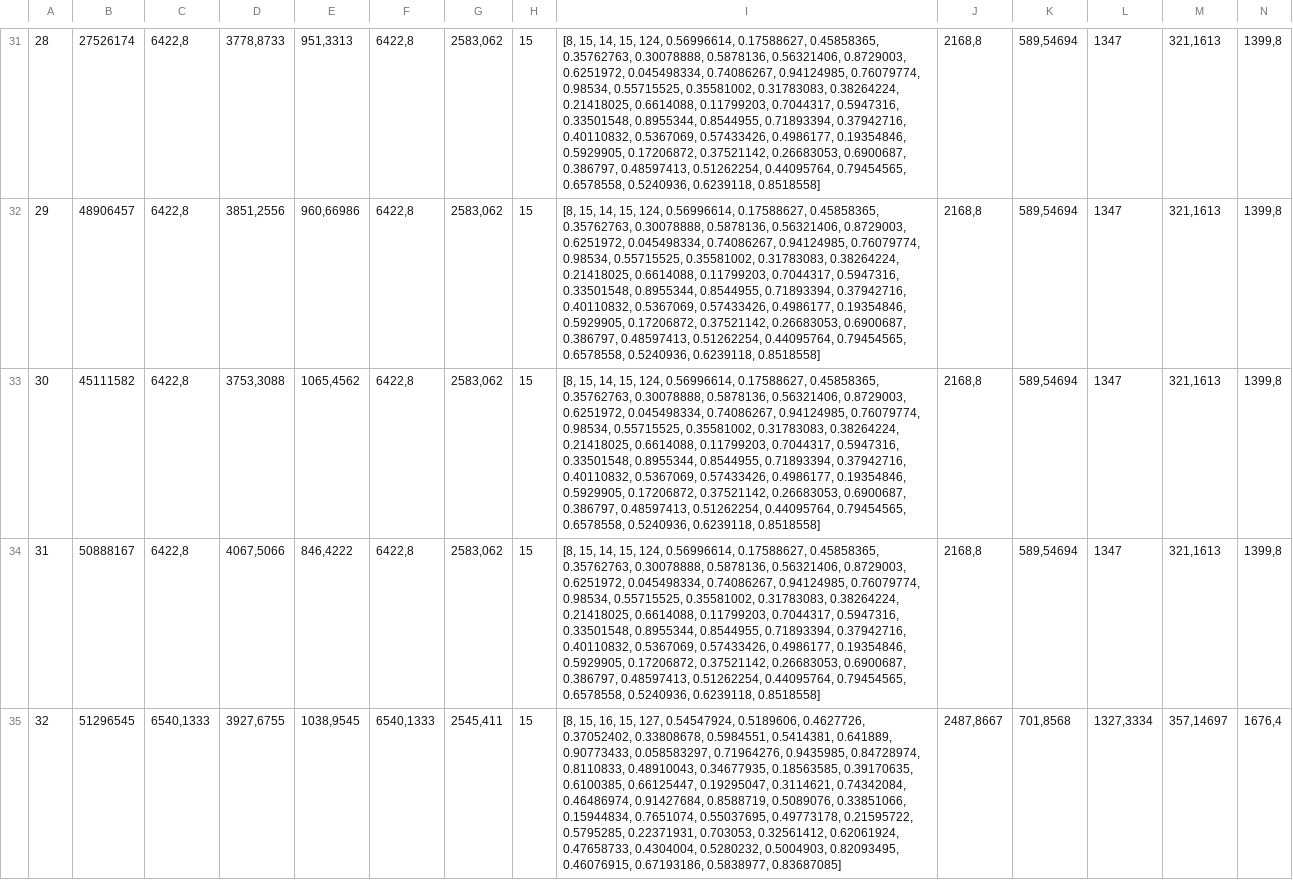
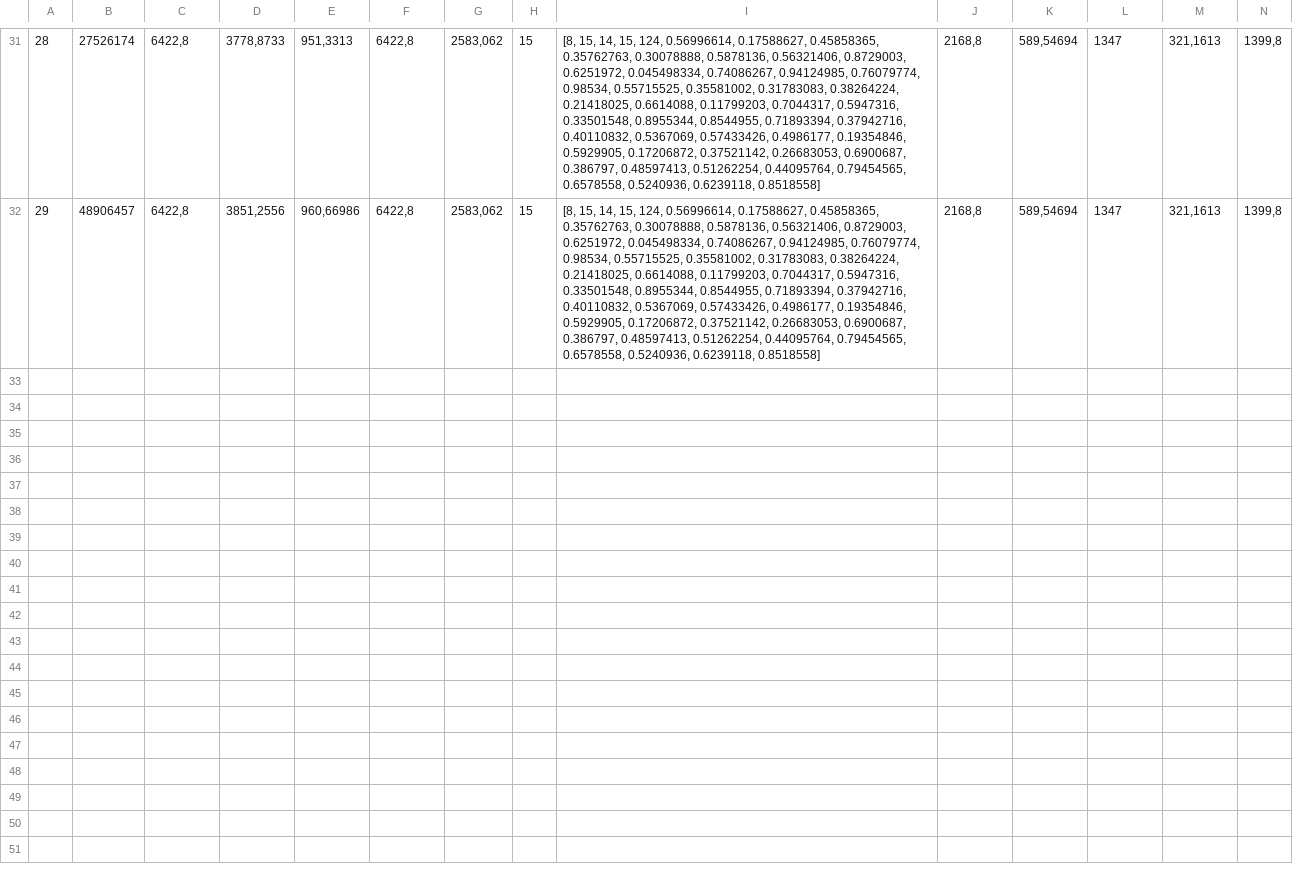
Before and after one commit to geneura-papers/2016-EvoStar, a CSV file: made/data/experiment_Evostar2016_1_ALL_20151101211245.807.csv, drawn as a sheet; only a part is shown, gaps mark what is left out; rows hold the shown columns only; the diff names each change by its address in the sheet, - before the commit and + after, or states it on an @@ line.

Commit message:
closes #1: Final data exported to csv

```diff
--- a/made/data/experiment_Evostar2016_1_ALL_20151101211245.807.csv
+++ b/made/data/experiment_Evostar2016_1_ALL_20151101211245.807.csv
-row 33: 30 | 45111582 | 6422,8 | 3753,3088 | 1065,4562 | 6422,8 | 2583,062 | 15 | [8, 15, 14, 15, 124, 0.56996614, 0.17588627, 0.45858365, 0.35762763, 0.30078888, 0.5878136, 0.56321406, 0.8729003, 0.6251972, 0.045498334, 0.74086267, 0.94124985, 0.76079774, 0.98534, 0.55715525, 0.35581002, 0.31783083, 0.38264224, 0.21418025, 0.6614088, 0.11799203, 0.7044317, 0.5947316, 0.33501548, 0.8955344, 0.8544955, 0.71893394, 0.37942716, 0.40110832, 0.5367069, 0.57433426, 0.4986177, 0.19354846, 0.5929905, 0.17206872, 0.37521142, 0.26683053, 0.6900687, 0.386797, 0.48597413, 0.51262254, 0.44095764, 0.79454565, 0.6578558, 0.5240936, 0.6239118, 0.8518558] | 2168,8 | 589,54694 | 1347 | 321,1613 | 1399,8
-row 34: 31 | 50888167 | 6422,8 | 4067,5066 | 846,4222 | 6422,8 | 2583,062 | 15 | [8, 15, 14, 15, 124, 0.56996614, 0.17588627, 0.45858365, 0.35762763, 0.30078888, 0.5878136, 0.56321406, 0.8729003, 0.6251972, 0.045498334, 0.74086267, 0.94124985, 0.76079774, 0.98534, 0.55715525, 0.35581002, 0.31783083, 0.38264224, 0.21418025, 0.6614088, 0.11799203, 0.7044317, 0.5947316, 0.33501548, 0.8955344, 0.8544955, 0.71893394, 0.37942716, 0.40110832, 0.5367069, 0.57433426, 0.4986177, 0.19354846, 0.5929905, 0.17206872, 0.37521142, 0.26683053, 0.6900687, 0.386797, 0.48597413, 0.51262254, 0.44095764, 0.79454565, 0.6578558, 0.5240936, 0.6239118, 0.8518558] | 2168,8 | 589,54694 | 1347 | 321,1613 | 1399,8
-row 35: 32 | 51296545 | 6540,1333 | 3927,6755 | 1038,9545 | 6540,1333 | 2545,411 | 15 | [8, 15, 16, 15, 127, 0.54547924, 0.5189606, 0.4627726, 0.37052402, 0.33808678, 0.5984551, 0.5414381, 0.641889, 0.90773433, 0.058583297, 0.71964276, 0.9435985, 0.84728974, 0.8110833, 0.48910043, 0.34677935, 0.18563585, 0.39170635, 0.6100385, 0.66125447, 0.19295047, 0.3114621, 0.74342084, 0.46486974, 0.91427684, 0.8588719, 0.5089076, 0.33851066, 0.15944834, 0.7651074, 0.55037695, 0.49773178, 0.21595722, 0.5795285, 0.22371931, 0.703053, 0.32561412, 0.62061924, 0.47658733, 0.4304004, 0.5280232, 0.5004903, 0.82093495, 0.46076915, 0.67193186, 0.5838977, 0.83687085] | 2487,8667 | 701,8568 | 1327,3334 | 357,14697 | 1676,4
```
Also changed, not shown: 1 other file.
